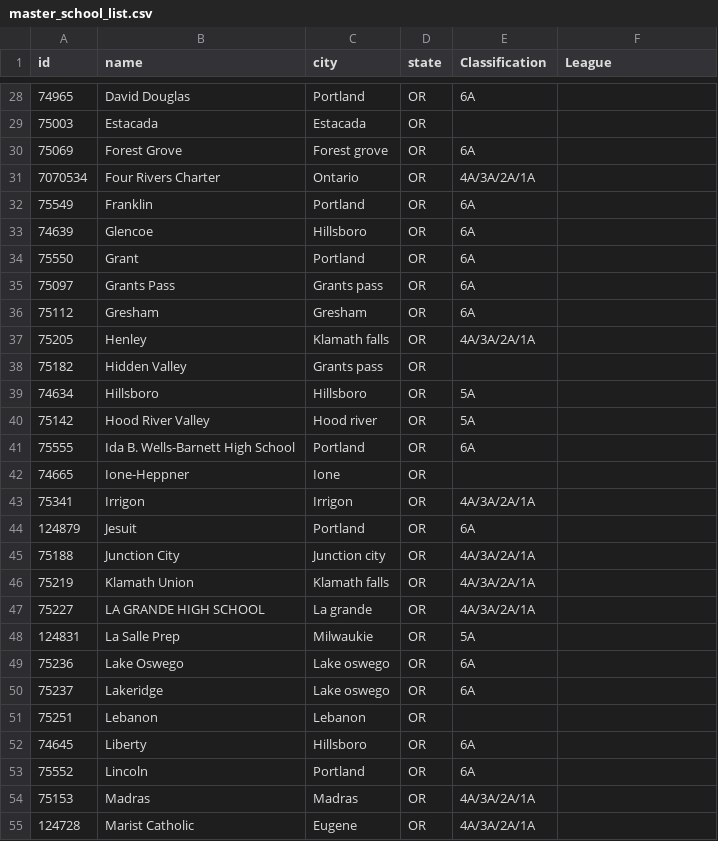
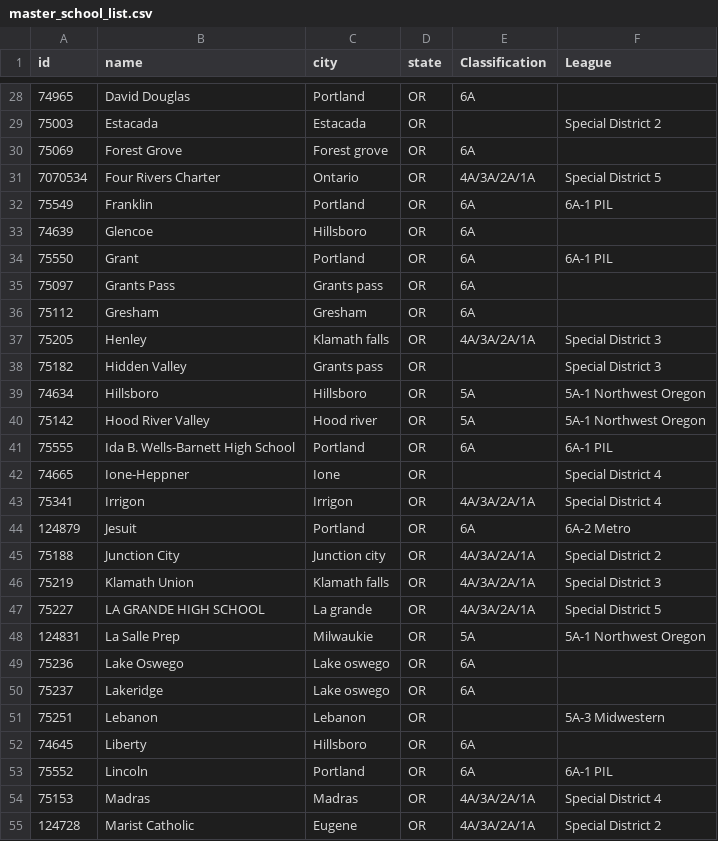
Before and after one commit to quarterback/or-tennis-data, a CSV file: master_school_list.csv, drawn as a sheet; only a part is shown, gaps mark what is left out; the diff covers the shown part only.

```diff
--- a/master_school_list.csv
+++ b/master_school_list.csv
@@ -28,28 +28,28 @@ id,name,city,state,Classification,League
 74965,David Douglas,Portland,OR,6A,
-75003,Estacada,Estacada,OR,,
+75003,Estacada,Estacada,OR,,Special District 2
 75069,Forest Grove,Forest grove,OR,6A,
-7070534,Four Rivers Charter,Ontario,OR,4A/3A/2A/1A,
-75549,Franklin,Portland,OR,6A,
+7070534,Four Rivers Charter,Ontario,OR,4A/3A/2A/1A,Special District 5
+75549,Franklin,Portland,OR,6A,6A-1 PIL
 74639,Glencoe,Hillsboro,OR,6A,
-75550,Grant,Portland,OR,6A,
+75550,Grant,Portland,OR,6A,6A-1 PIL
 75097,Grants Pass,Grants pass,OR,6A,
 75112,Gresham,Gresham,OR,6A,
-75205,Henley,Klamath falls,OR,4A/3A/2A/1A,
-75182,Hidden Valley,Grants pass,OR,,
-74634,Hillsboro,Hillsboro,OR,5A,
-75142,Hood River Valley,Hood river,OR,5A,
-75555,Ida B. Wells-Barnett High School,Portland,OR,6A,
-74665,Ione-Heppner,Ione,OR,,
-75341,Irrigon,Irrigon,OR,4A/3A/2A/1A,
-124879,Jesuit,Portland,OR,6A,
-75188,Junction City,Junction city,OR,4A/3A/2A/1A,
-75219,Klamath Union,Klamath falls,OR,4A/3A/2A/1A,
-75227,LA GRANDE HIGH SCHOOL,La grande,OR,4A/3A/2A/1A,
-124831,La Salle Prep,Milwaukie,OR,5A,
+75205,Henley,Klamath falls,OR,4A/3A/2A/1A,Special District 3
+75182,Hidden Valley,Grants pass,OR,,Special District 3
+74634,Hillsboro,Hillsboro,OR,5A,5A-1 Northwest Oregon
+75142,Hood River Valley,Hood river,OR,5A,5A-1 Northwest Oregon
+75555,Ida B. Wells-Barnett High School,Portland,OR,6A,6A-1 PIL
+74665,Ione-Heppner,Ione,OR,,Special District 4
+75341,Irrigon,Irrigon,OR,4A/3A/2A/1A,Special District 4
+124879,Jesuit,Portland,OR,6A,6A-2 Metro
+75188,Junction City,Junction city,OR,4A/3A/2A/1A,Special District 2
+75219,Klamath Union,Klamath falls,OR,4A/3A/2A/1A,Special District 3
+75227,LA GRANDE HIGH SCHOOL,La grande,OR,4A/3A/2A/1A,Special District 5
+124831,La Salle Prep,Milwaukie,OR,5A,5A-1 Northwest Oregon
 75236,Lake Oswego,Lake oswego,OR,6A,
 75237,Lakeridge,Lake oswego,OR,6A,
-75251,Lebanon,Lebanon,OR,,
+75251,Lebanon,Lebanon,OR,,5A-3 Midwestern
 74645,Liberty,Hillsboro,OR,6A,
-75552,Lincoln,Portland,OR,6A,
-75153,Madras,Madras,OR,4A/3A/2A/1A,
-124728,Marist Catholic,Eugene,OR,4A/3A/2A/1A,
+75552,Lincoln,Portland,OR,6A,6A-1 PIL
+75153,Madras,Madras,OR,4A/3A/2A/1A,Special District 4
+124728,Marist Catholic,Eugene,OR,4A/3A/2A/1A,Special District 2
```
Also changed, not shown: 78 edited cells elsewhere in this file, 3 other files.
